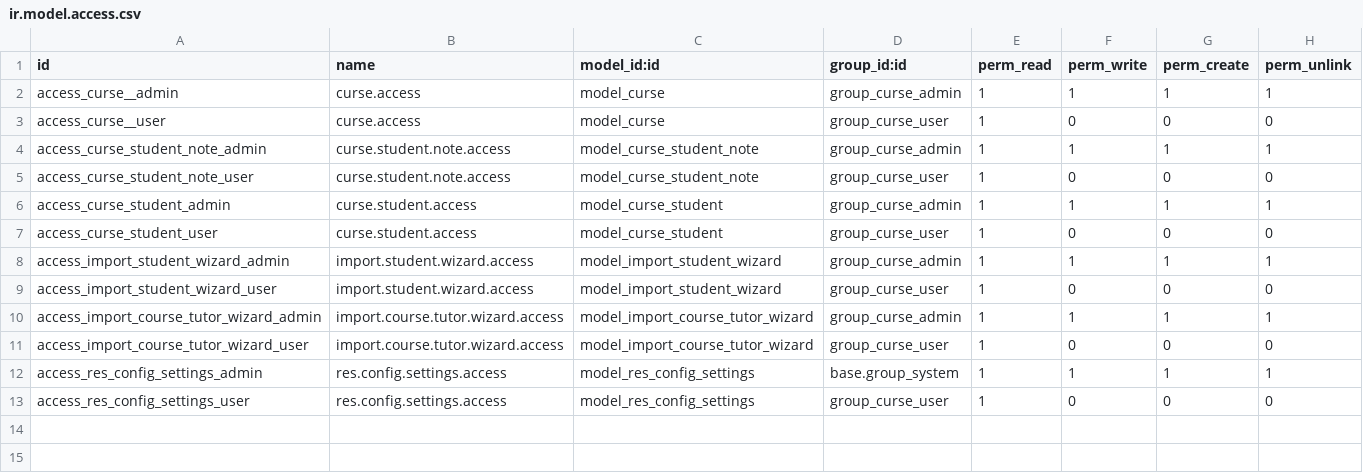
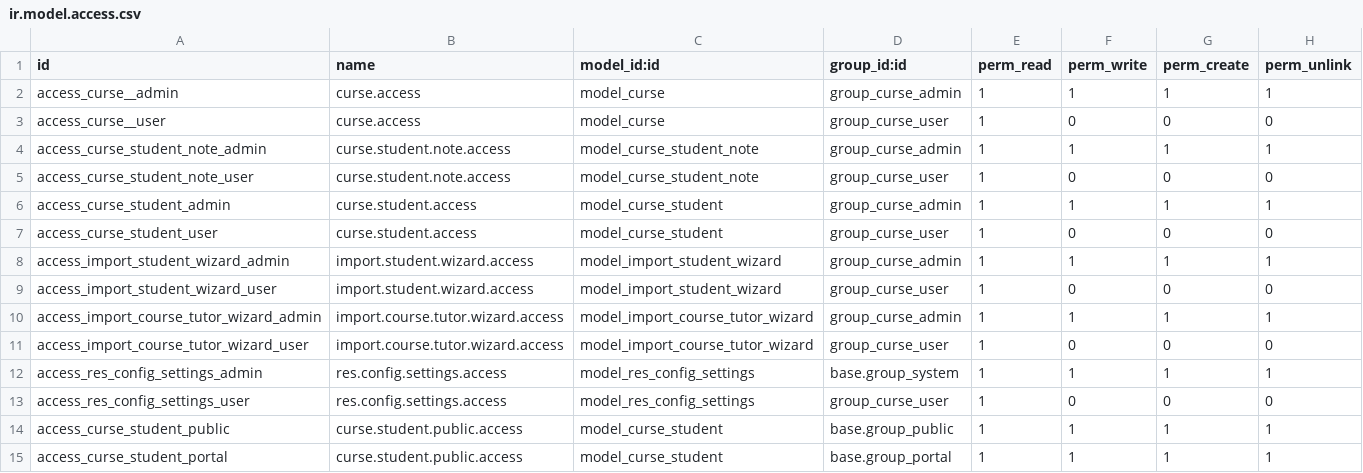
Before and after one commit to GSATEK/course_ecommerce, a CSV file: security/ir.model.access.csv, drawn as a sheet.

```diff
--- a/security/ir.model.access.csv
+++ b/security/ir.model.access.csv
@@ -13 +13,3 @@ access_res_config_settings_admin,res.config.settings.access,model_res_config_set
 access_res_config_settings_user,res.config.settings.access,model_res_config_settings,group_curse_user,1,0,0,0
+access_curse_student_public,curse.student.public.access,model_curse_student,base.group_public,1,1,1,1
+access_curse_student_portal,curse.student.public.access,model_curse_student,base.group_portal,1,1,1,1
```
Also changed, not shown: 5 other files.
